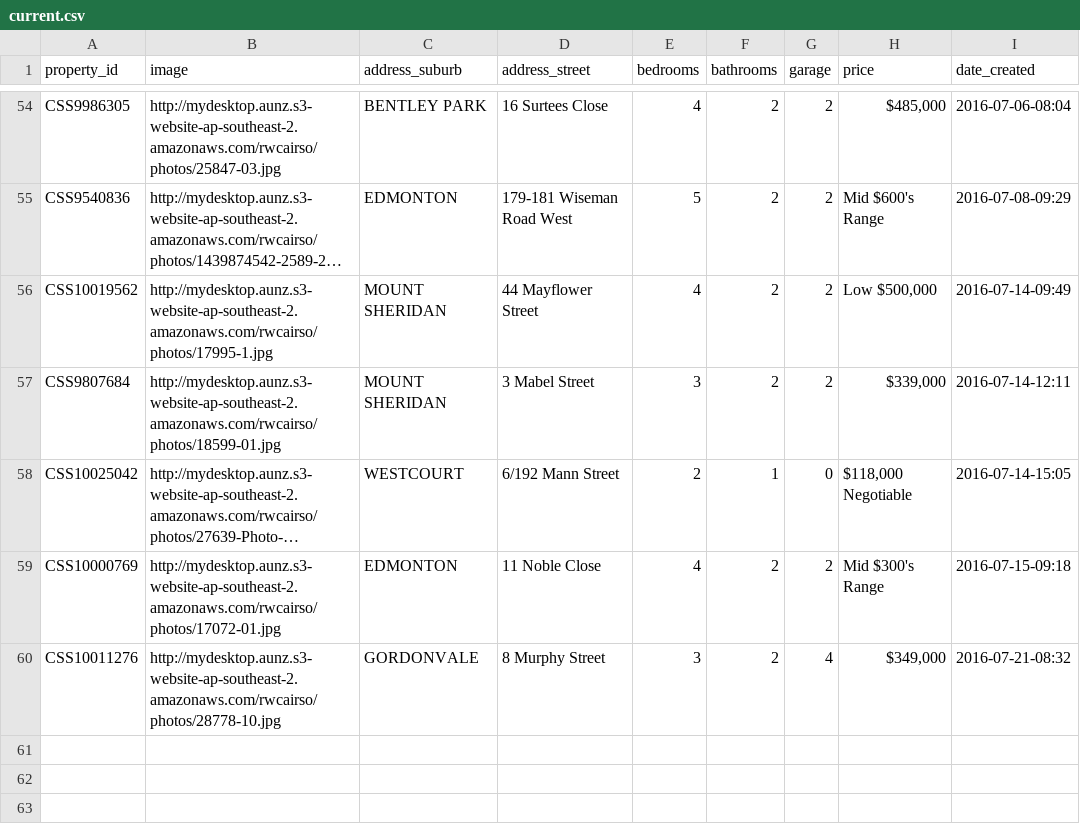
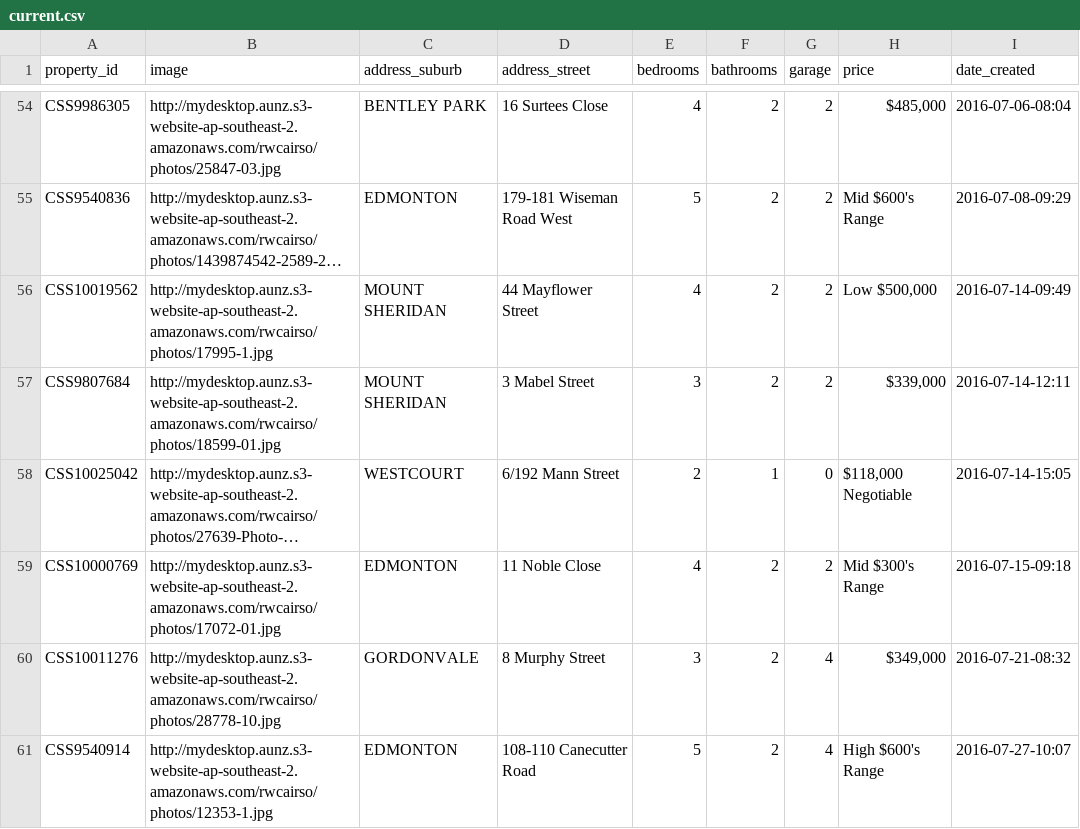
Before and after one commit to callumflack/therese-plath-realestate, a CSV file: _data/current.csv, drawn as a sheet; only a part is shown, gaps mark what is left out; long unchanged cells end in ….

```diff
--- a/_data/current.csv
+++ b/_data/current.csv
@@ -60 +60,2 @@ CSS10000769,http://mydesktop.aunz.s3-website-ap-southeast-2.amazonaws.com/rwcair
 CSS10011276,http://mydesktop.aunz.s3-website-ap-southeast-2.amazonaws.com/rwcairso/photos/28778-10.jpg,GORDONVALE,"8 Murphy Street",3,2,4,"$349,000",2016-07-21-08:32
+CSS9540914,http://mydesktop.aunz.s3-website-ap-southeast-2.amazonaws.com/rwcairso/photos/12353-1.jpg,EDMONTON,"108-110 Canecutter Road",5,2,4,"High $600's Range",2016-07-27-10:07
```
Also changed, not shown: 1 other file.
